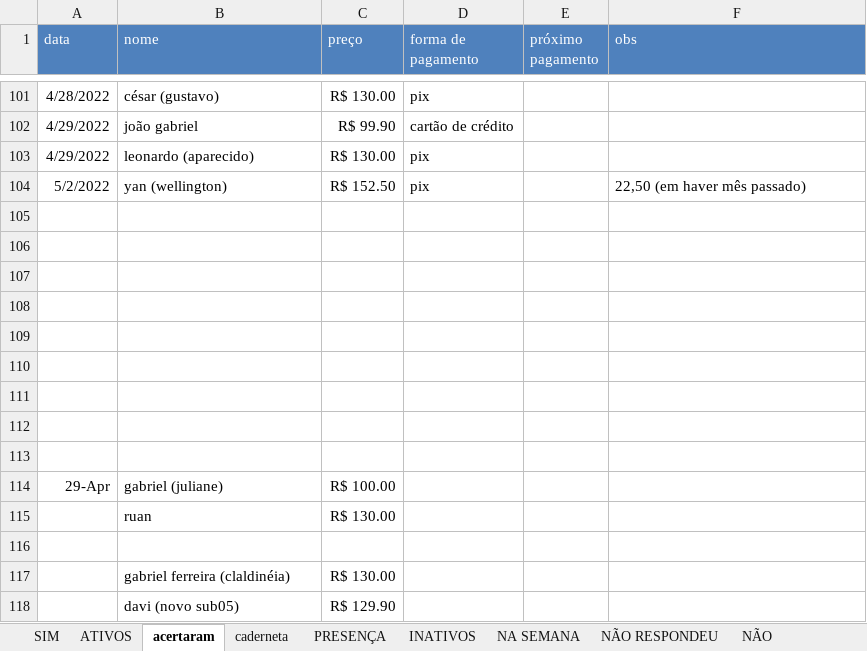
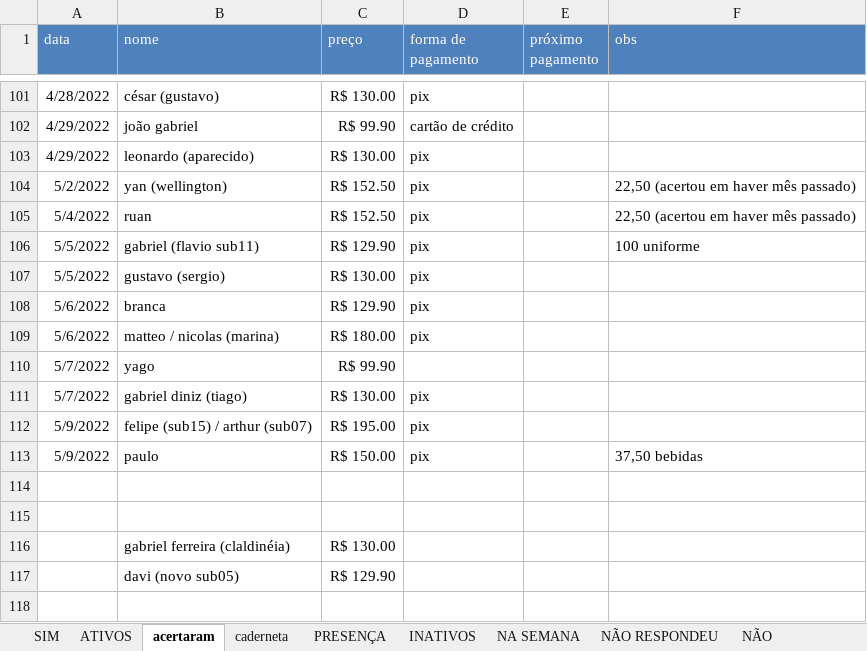
Before and after one commit to paivadaniel/contatos-rsa, an Excel workbook: contatos-rsa.xlsx, sheet acertaram, drawn as a sheet; only a part is shown, gaps mark what is left out; values as stored, in another font and other column widths than the file's, no borders; removed rows and columns are numbered as before the commit, all else as after; the diff names each change by its address in the sheet, - before the commit and + after, or states it on an @@ line.

```diff
--- a/contatos-rsa.xlsx (sheet acertaram)
+++ b/contatos-rsa.xlsx (sheet acertaram)
-F104 (obs): 22,50 (em haver mês passado)
+F104 (obs): 22,50 (acertou em haver mês passado)
+row 105: 5/4/2022 | ruan | R$ 152.50 | pix |  | 22,50 (acertou em haver mês passado)
+row 106: 5/5/2022 | gabriel (flavio sub11) | R$ 129.90 | pix |  | 100 uniforme
+row 107: 5/5/2022 | gustavo (sergio) | R$ 130.00 | pix
+row 108: 5/6/2022 | branca | R$ 129.90 | pix
+row 109: 5/6/2022 | matteo / nicolas (marina) | R$ 180.00 | pix
+row 110: 5/7/2022 | yago | R$ 99.90
+row 111: 5/7/2022 | gabriel diniz (tiago) | R$ 130.00 | pix
+row 112: 5/9/2022 | felipe (sub15) / arthur (sub07) | R$ 195.00 | pix
+row 113: 5/9/2022 | paulo | R$ 150.00 | pix |  | 37,50 bebidas
-row 106: (empty)
-row 107: (empty)
-row 108: (empty)
-row 109: (empty)
-row 110: (empty)
-row 111: (empty)
-row 112: (empty)
-row 113: (empty)
-row 114: 29-Apr | gabriel (juliane) | R$ 100.00
-row 115:  | ruan | R$ 130.00
```
Also changed, not shown: sheet ATIVOS, sheet caderneta, sheet INATIVOS, sheet uniformes, hidden cells.
